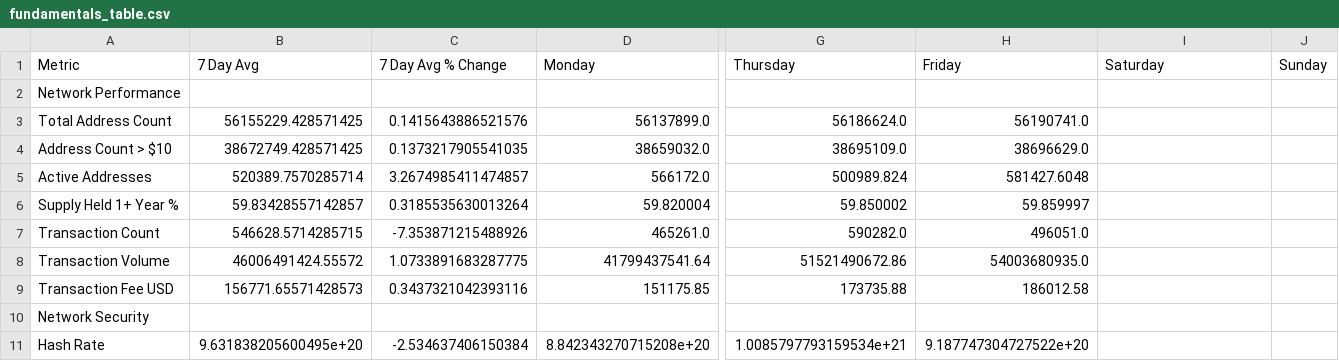
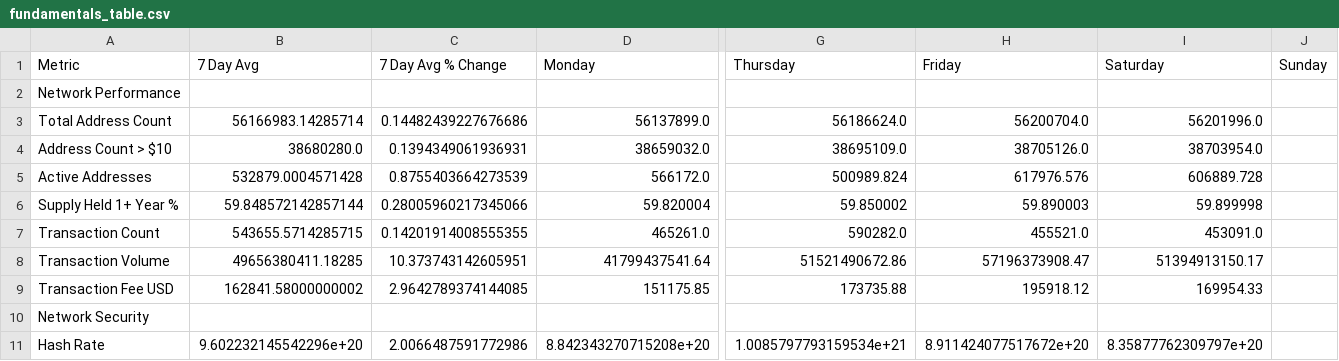
Before and after one commit to SecretSatoshis/Bitcoin-Report-Library, a CSV file: csv/fundamentals_table.csv, drawn as a sheet; only a part is shown, gaps mark what is left out; the diff covers the shown part only; the diff names each change by its address in the sheet, - before the commit and + after, or states it on an @@ line.

```diff
--- a/csv/fundamentals_table.csv
+++ b/csv/fundamentals_table.csv
-B3 (7 Day Avg): 56155229.428571425
+B3 (7 Day Avg): 56166983.14285714
-C3 (7 Day Avg % Change): 0.1415643886521576
+C3 (7 Day Avg % Change): 0.14482439227676686
-H3 (Friday): 56190741.0
+H3 (Friday): 56200704.0
-I3 (Saturday): (empty)
+I3 (Saturday): 56201996.0
-B4 (7 Day Avg): 38672749.428571425
+B4 (7 Day Avg): 38680280.0
-C4 (7 Day Avg % Change): 0.1373217905541035
+C4 (7 Day Avg % Change): 0.1394349061936931
-H4 (Friday): 38696629.0
+H4 (Friday): 38705126.0
-I4 (Saturday): (empty)
+I4 (Saturday): 38703954.0
-B5 (7 Day Avg): 520389.7570285714
+B5 (7 Day Avg): 532879.0004571428
-C5 (7 Day Avg % Change): 3.2674985411474857
+C5 (7 Day Avg % Change): 0.8755403664273539
-H5 (Friday): 581427.6048
+H5 (Friday): 617976.576
-I5 (Saturday): (empty)
+I5 (Saturday): 606889.728
-B6 (7 Day Avg): 59.83428557142857
+B6 (7 Day Avg): 59.848572142857144
-C6 (7 Day Avg % Change): 0.3185535630013264
+C6 (7 Day Avg % Change): 0.28005960217345066
-H6 (Friday): 59.859997
+H6 (Friday): 59.890003
-I6 (Saturday): (empty)
+I6 (Saturday): 59.899998
-B7 (7 Day Avg): 546628.5714285715
+B7 (7 Day Avg): 543655.5714285715
-C7 (7 Day Avg % Change): -7.353871215488926
+C7 (7 Day Avg % Change): 0.14201914008555355
-H7 (Friday): 496051.0
+H7 (Friday): 455521.0
-I7 (Saturday): (empty)
+I7 (Saturday): 453091.0
-B8 (7 Day Avg): 46006491424.55572
+B8 (7 Day Avg): 49656380411.18285
-C8 (7 Day Avg % Change): 1.0733891683287775
+C8 (7 Day Avg % Change): 10.373743142605951
-H8 (Friday): 54003680935.0
+H8 (Friday): 57196373908.47
-I8 (Saturday): (empty)
+I8 (Saturday): 51394913150.17
-B9 (7 Day Avg): 156771.65571428573
+B9 (7 Day Avg): 162841.58000000002
-C9 (7 Day Avg % Change): 0.3437321042393116
+C9 (7 Day Avg % Change): 2.9642789374144085
-H9 (Friday): 186012.58
+H9 (Friday): 195918.12
-I9 (Saturday): (empty)
+I9 (Saturday): 169954.33
-B11 (7 Day Avg): 9.631838205600495e+20
+B11 (7 Day Avg): 9.602232145542296e+20
-C11 (7 Day Avg % Change): -2.534637406150384
+C11 (7 Day Avg % Change): 2.0066487591772986
-H11 (Friday): 9.187747304727522e+20
+H11 (Friday): 8.911424077517672e+20
-I11 (Saturday): (empty)
+I11 (Saturday): 8.35877762309797e+20
```
Also changed, not shown: 43 edited cells elsewhere in this file, csv/cycle_low_data.csv, csv/drawdown_data.csv, 13 other files.
